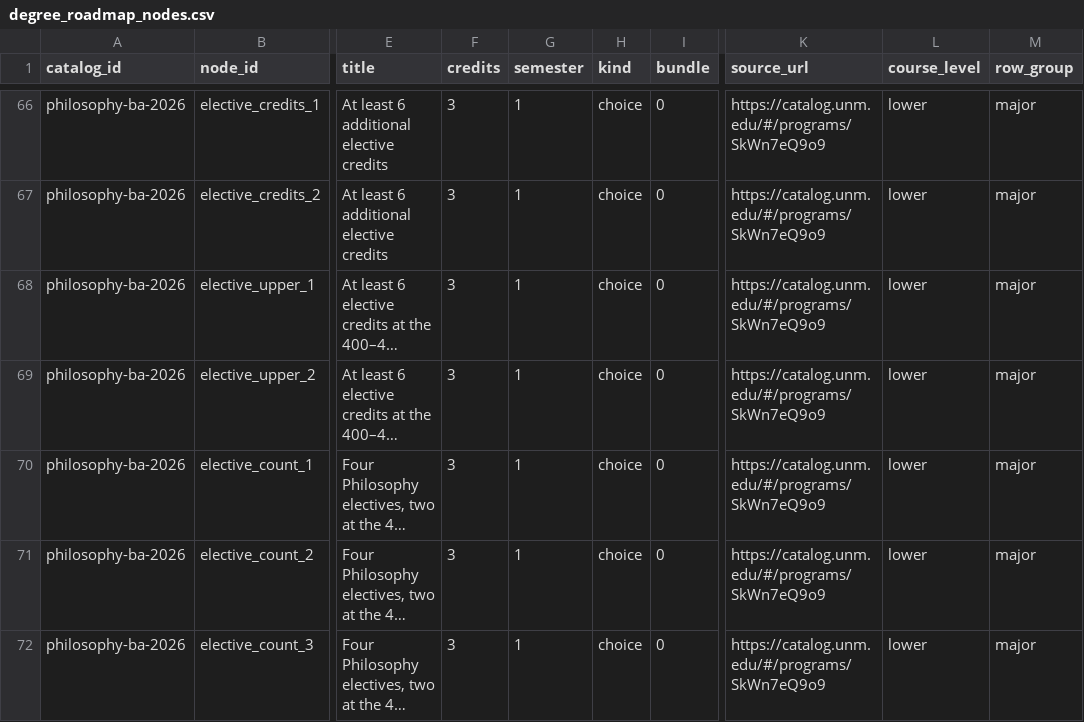
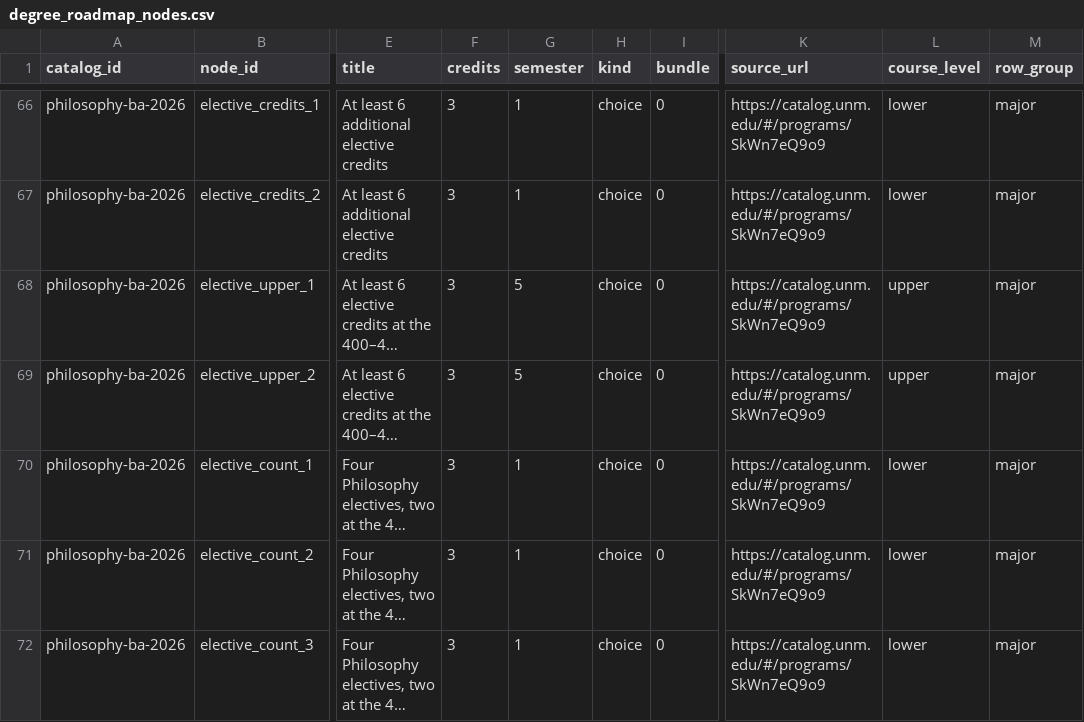
Before and after one commit to cedar-collective/cedar, a CSV file: institution/unm/degree_drafts/degree_roadmap_nodes.csv, drawn as a sheet; only a part is shown, gaps mark what is left out; long unchanged cells end in …; the diff names each change by its address in the sheet, - before the commit and + after, or states it on an @@ line.

```diff
--- a/institution/unm/degree_drafts/degree_roadmap_nodes.csv
+++ b/institution/unm/degree_drafts/degree_roadmap_nodes.csv
-G68:G69 (semester): 1
+G68:G69 (semester): 5
-L68:L69 (course_level): lower
+L68:L69 (course_level): upper
```
Also changed, not shown: institution/unm/degree_drafts/degree_drafts.csv, 11 other files.
